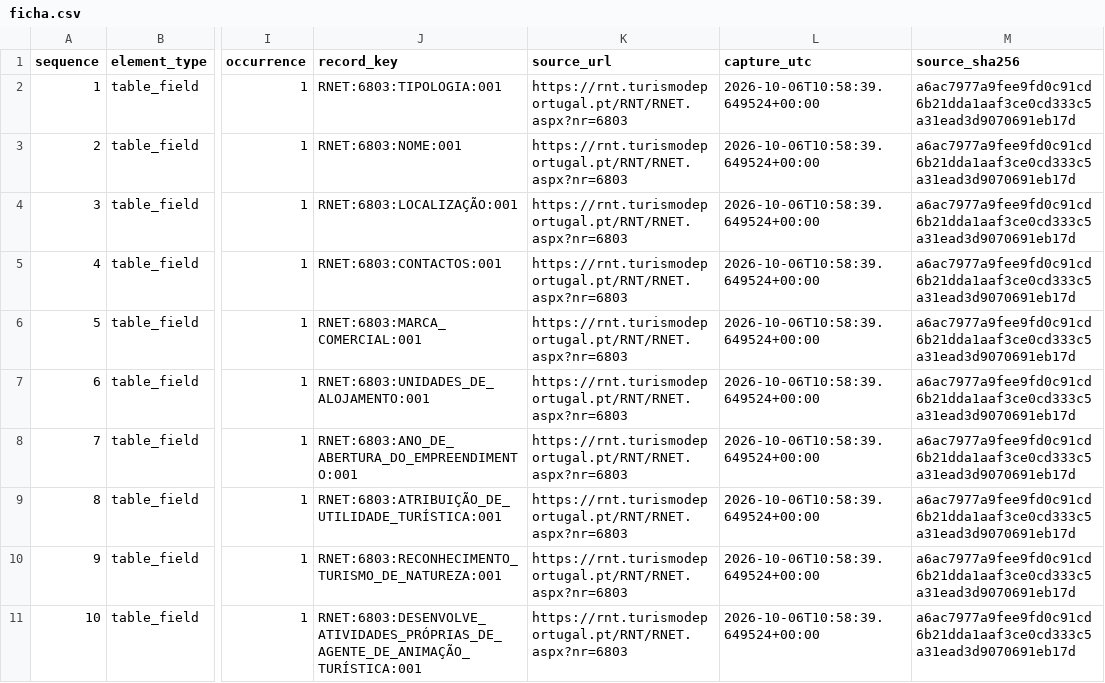
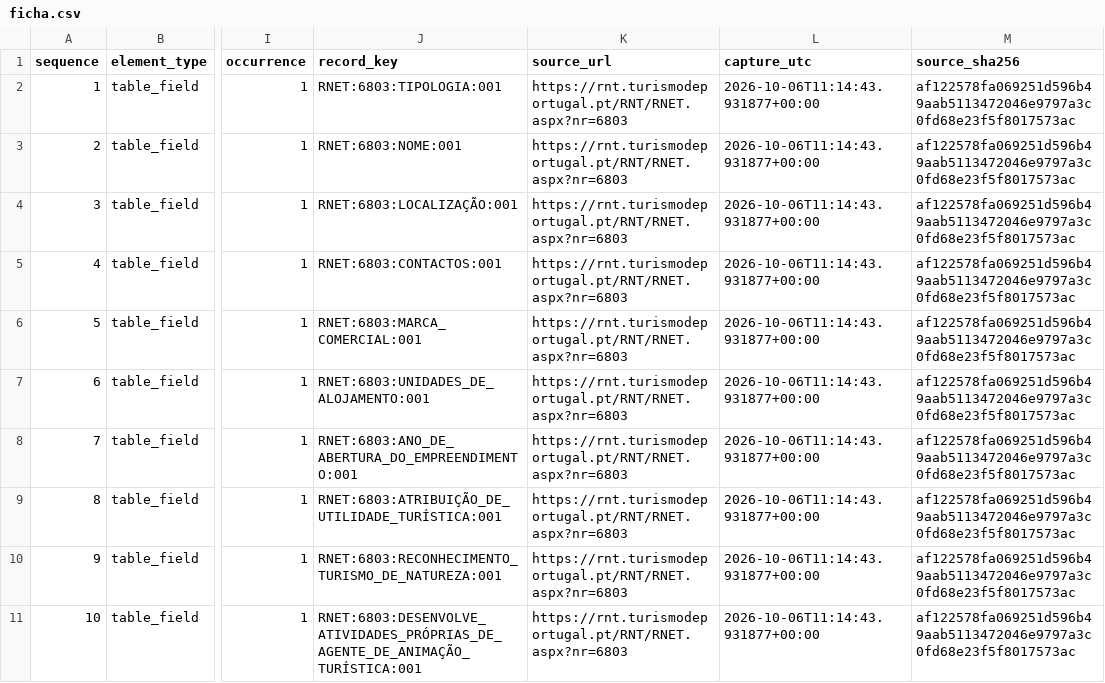
Before and after one commit to carlos-andrade/TURISTURIS, a CSV file: FICHAS OFICIAIS RNET/6803/structured/ficha.csv, drawn as a sheet; only a part is shown, gaps mark what is left out; the diff names each change by its address in the sheet, - before the commit and + after, or states it on an @@ line.

```diff
--- a/FICHAS OFICIAIS RNET/6803/structured/ficha.csv
+++ b/FICHAS OFICIAIS RNET/6803/structured/ficha.csv
-L2:L11 (capture_utc): 2026-10-06T10:58:39.649524+00:00
+L2:L11 (capture_utc): 2026-10-06T11:14:43.931877+00:00
-M2:M11 (source_sha256): a6ac7977a9fee9fd0c91cd6b21dda1aaf3ce0cd333c5a31ead3d9070691eb17d
+M2:M11 (source_sha256): af122578fa069251d596b49aab5113472046e9797a3c0fd68e23f5f8017573ac
```
Also changed, not shown: FICHAS OFICIAIS RNAL/15642/structured/ficha.csv, 6 other files.
